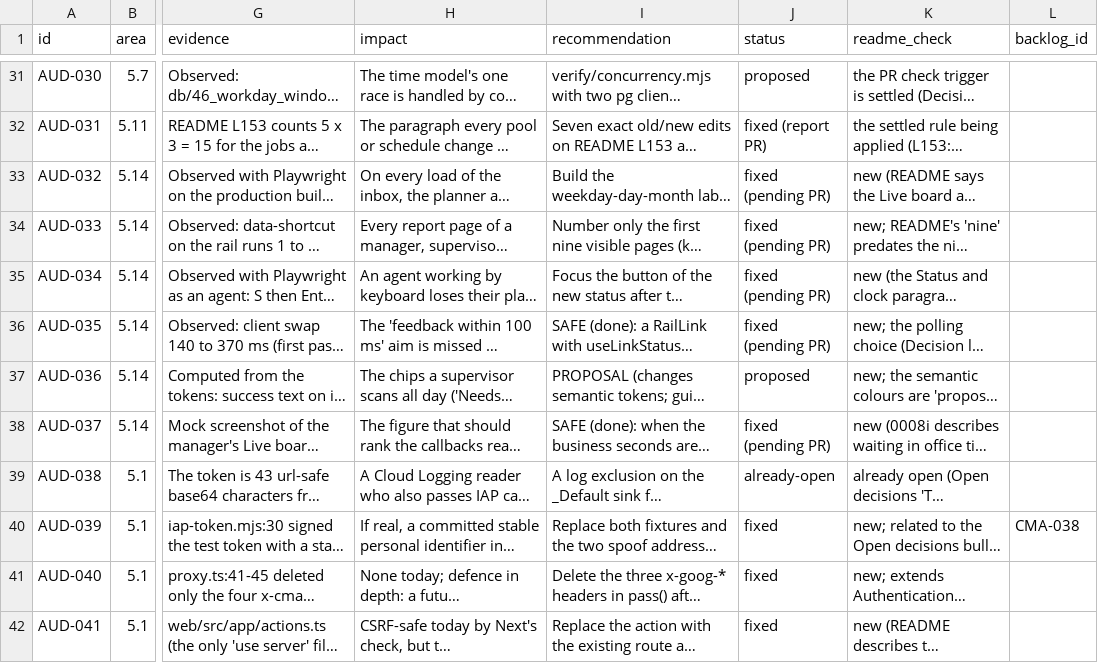
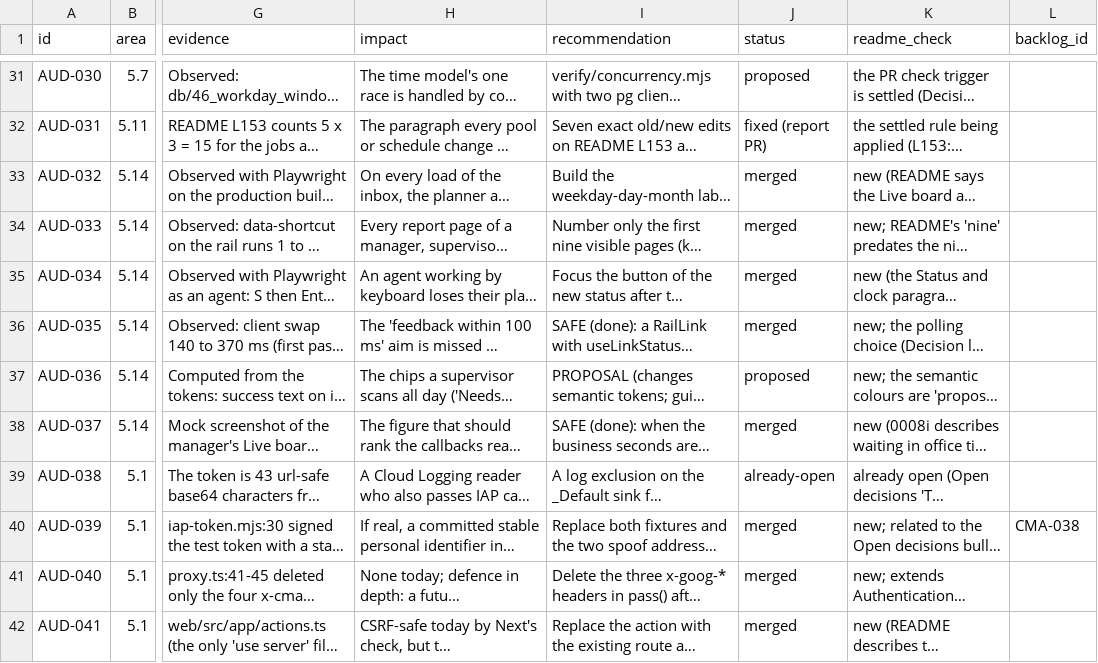
Before and after one commit to Pulse4all-com/cma, a CSV file: docs/audits/2026-10-17-full-audit/FINDINGS.csv, drawn as a sheet; only a part is shown, gaps mark what is left out; long unchanged cells end in …; the diff covers the shown part only; the diff names each change by its address in the sheet, - before the commit and + after, or states it on an @@ line.

```diff
--- a/docs/audits/2026-10-17-full-audit/FINDINGS.csv
+++ b/docs/audits/2026-10-17-full-audit/FINDINGS.csv
-J33:J36 (status): fixed (pending PR)
+J33:J36 (status): merged
-J38 (status): fixed (pending PR)
+J38 (status): merged
-J40:J42 (status): fixed
+J40:J42 (status): merged
```
Also changed, not shown: 42 edited cells elsewhere in this file, 6 other files.
